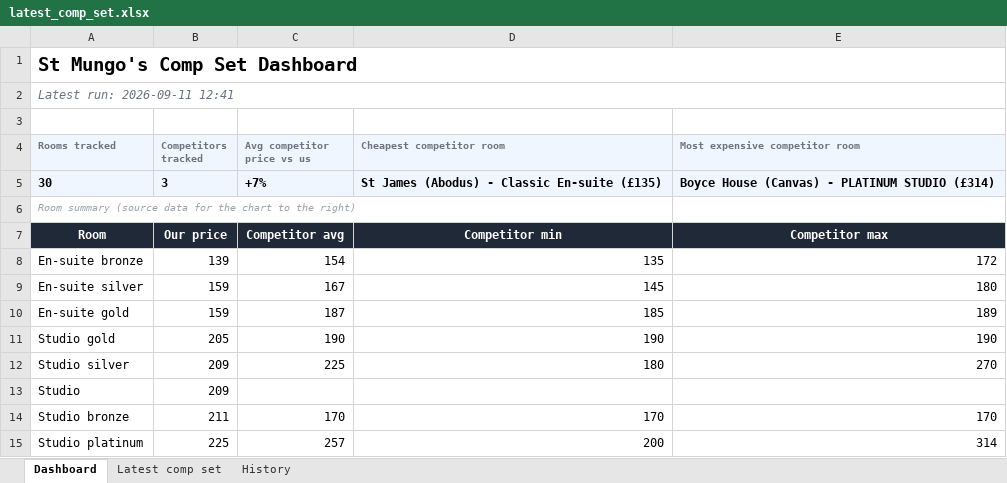
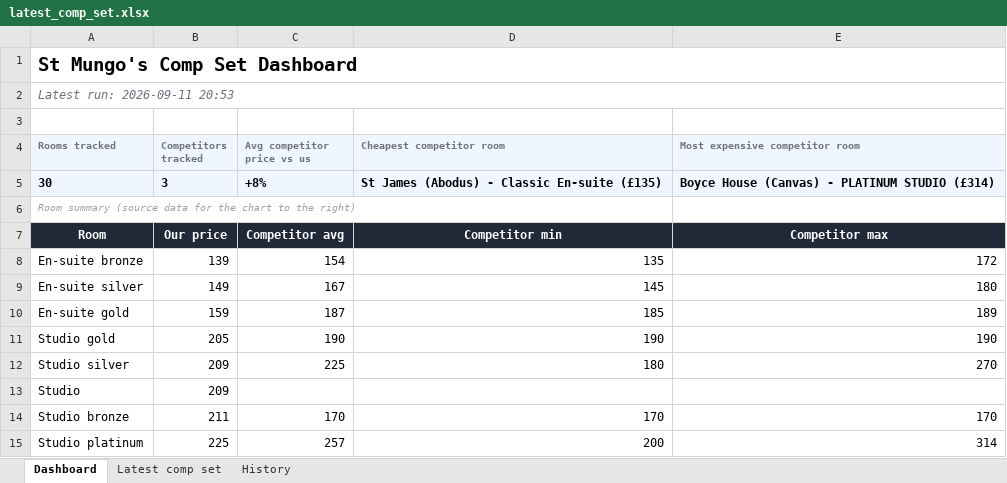
Before and after one commit to markAitcheson/St-Mungo-s, an Excel workbook: data/latest_comp_set.xlsx, sheet Dashboard, drawn as a sheet; values as stored, in another font and other column widths than the file's, no borders; charts and pictures not drawn; the diff names each change by its address in the sheet, - before the commit and + after, or states it on an @@ line.

```diff
--- a/data/latest_comp_set.xlsx (sheet Dashboard)
+++ b/data/latest_comp_set.xlsx (sheet Dashboard)
-A2 (Rooms tracked): Latest run: 2026-09-11 12:41
+A2 (Rooms tracked): Latest run: 2026-09-11 20:53
-C5 (Avg competitor price vs us): +7%
+C5 (Avg competitor price vs us): +8%
-B9 (Competitors tracked): 159
+B9 (Competitors tracked): 149
```
Also changed, not shown: sheet History, sheet Latest comp set, 1 other file.
